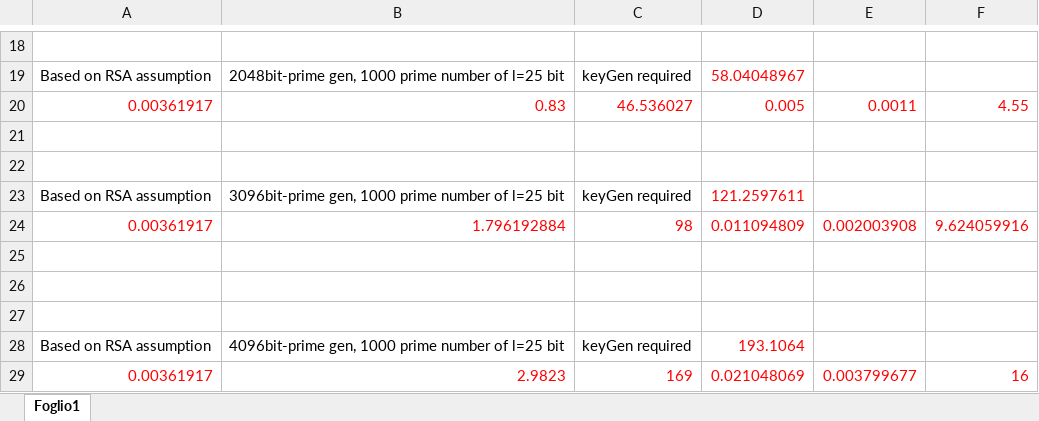
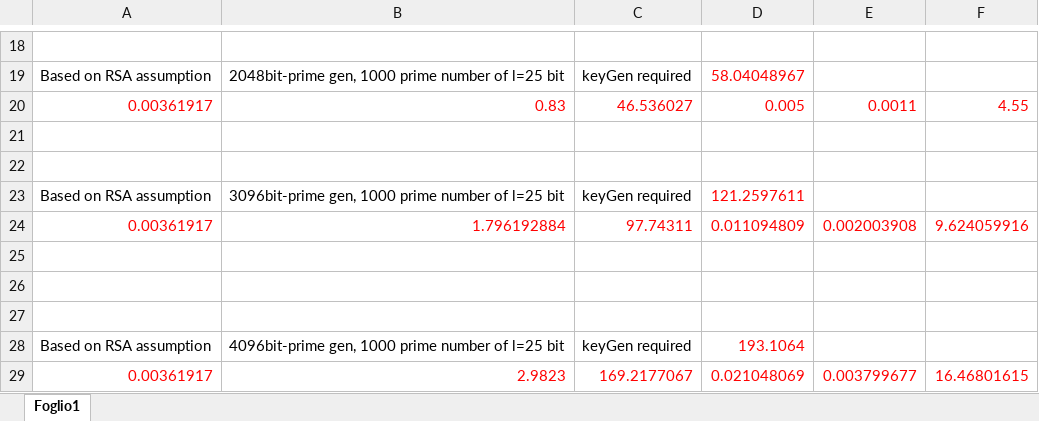
Before and after one commit to Loryerba/Commitment_Schemes, an Excel workbook: BenchRSA(PyCryptoLib).xlsx, sheet Foglio1, drawn as a sheet; only a part is shown, gaps mark what is left out; values as stored, in another font and other column widths than the file's, no borders; the diff names each change by its address in the sheet, - before the commit and + after, or states it on an @@ line.

Commit message:
Updated bench, last version

```diff
--- a/BenchRSA(PyCryptoLib).xlsx (sheet Foglio1)
+++ b/BenchRSA(PyCryptoLib).xlsx (sheet Foglio1)
-C24: 98
+C24: 97.74311
-C29: 169
+C29: 169.2177067
-F29: 16
+F29: 16.46801615
```
Also changed, not shown: 1 other file.
